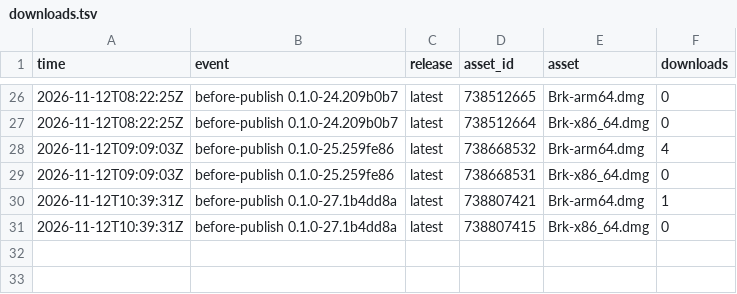
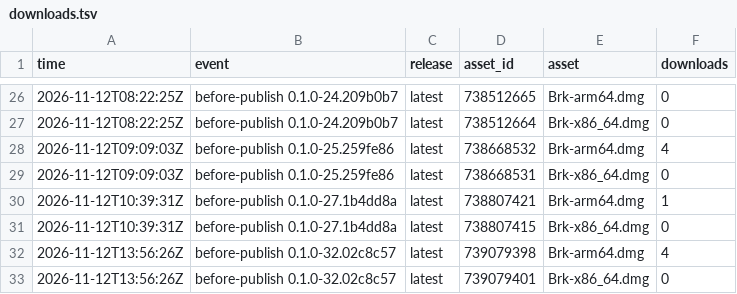
Before and after one commit to cyang2020/brk, a TSV file: downloads.tsv, drawn as a sheet; only a part is shown, gaps mark what is left out.

```diff
--- a/downloads.tsv
+++ b/downloads.tsv
@@ -31 +31,3 @@ time	event	release	asset_id	asset	downloads
 2026-11-12T10:39:31Z	before-publish 0.1.0-27.1b4dd8a	latest	738807415	Brk-x86_64.dmg	0
+2026-11-12T13:56:26Z	before-publish 0.1.0-32.02c8c57	latest	739079398	Brk-arm64.dmg	4
+2026-11-12T13:56:26Z	before-publish 0.1.0-32.02c8c57	latest	739079401	Brk-x86_64.dmg	0
```
Also changed, not shown: repo.tsv, 1 other file.
